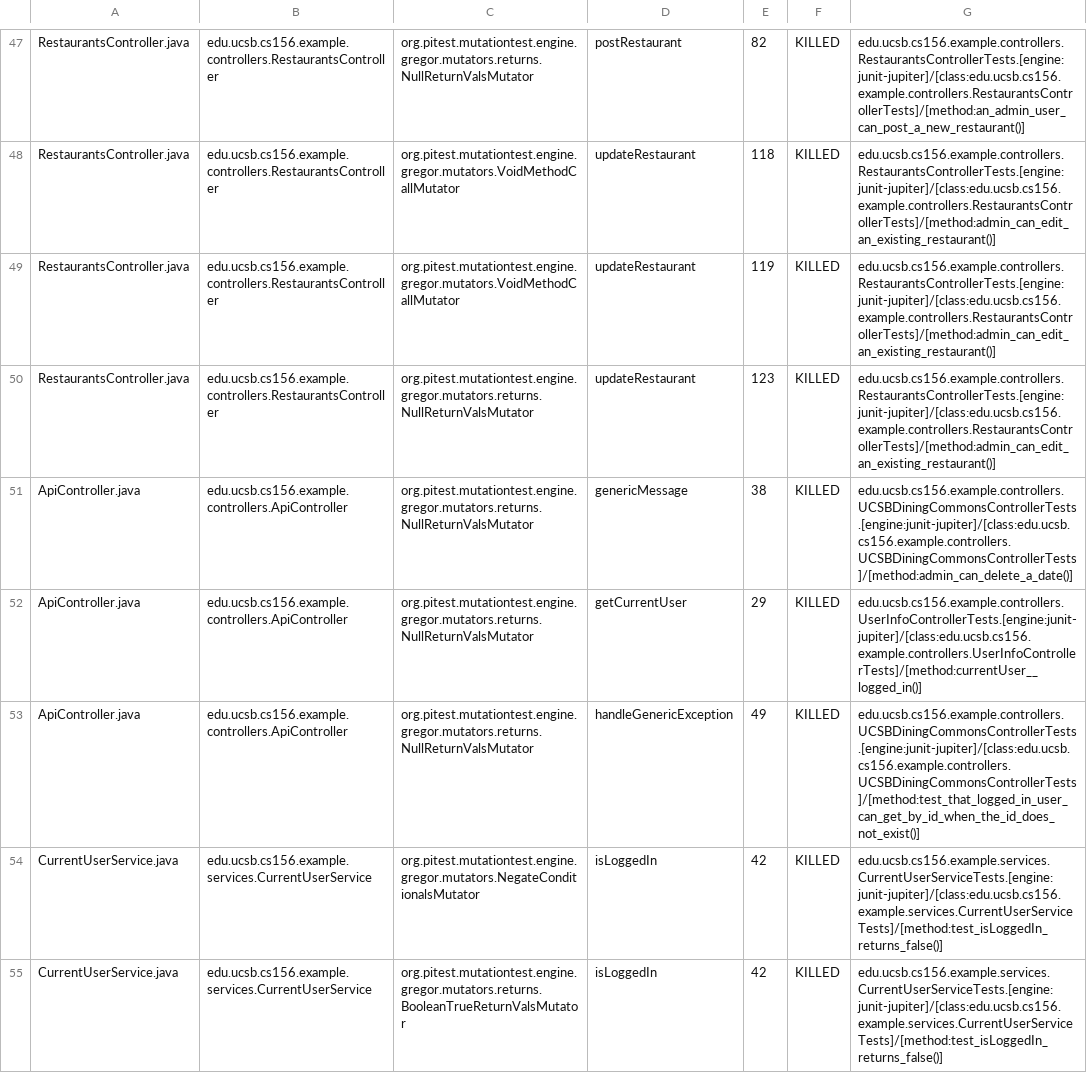
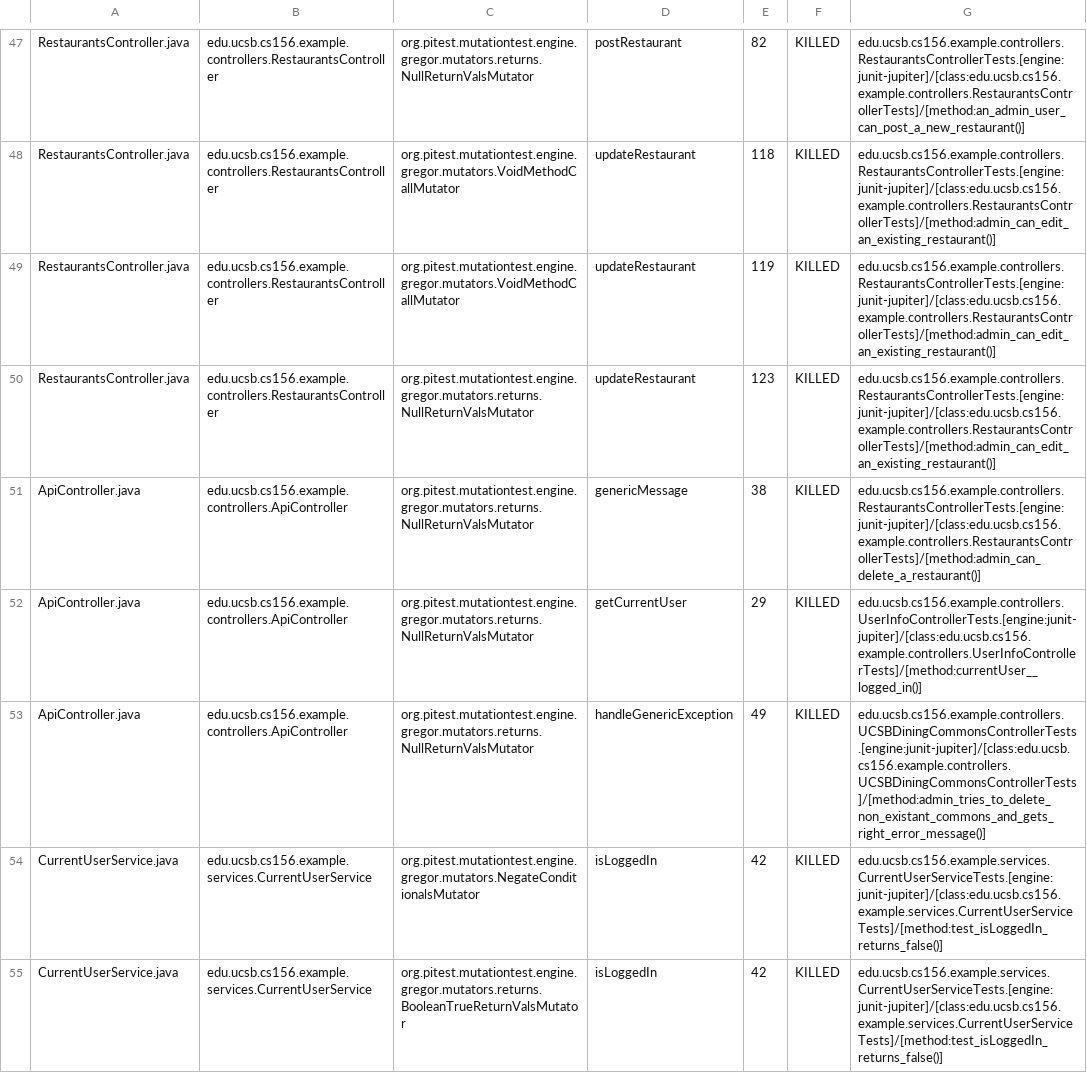
Before and after one commit to ucsb-cs156-s24/STARTER-team03, a CSV file: prs/1/pitest/mutations.csv, drawn as a sheet; only a part is shown, gaps mark what is left out.

Commit message:
Deploying to gh-pages from @ ucsb-cs156-s24/STARTER-team03@c6edc3c31ac93fed2ad4ddf139784516c4882d23 🚀

```diff
--- a/prs/1/pitest/mutations.csv
+++ b/prs/1/pitest/mutations.csv
@@ -50,5 +50,5 @@ RestaurantsController.java,edu.ucsb.cs156.example.controllers.RestaurantsControl
 RestaurantsController.java,edu.ucsb.cs156.example.controllers.RestaurantsController,org.pitest.mutationtest.engine.gregor.mutators.returns.NullReturnValsMutator,updateRestaurant,123,KILLED,edu.ucsb.cs156.example.controllers.RestaurantsControllerTests.[engine:junit-jupiter]/[class:edu.ucsb.cs156.example.controllers.RestaurantsControllerTests]/[method:admin_can_edit_an_existing_restaurant()]
-ApiController.java,edu.ucsb.cs156.example.controllers.ApiController,org.pitest.mutationtest.engine.gregor.mutators.returns.NullReturnValsMutator,genericMessage,38,KILLED,edu.ucsb.cs156.example.controllers.UCSBDiningCommonsControllerTests.[engine:junit-jupiter]/[class:edu.ucsb.cs156.example.controllers.UCSBDiningCommonsControllerTests]/[method:admin_can_delete_a_date()]
+ApiController.java,edu.ucsb.cs156.example.controllers.ApiController,org.pitest.mutationtest.engine.gregor.mutators.returns.NullReturnValsMutator,genericMessage,38,KILLED,edu.ucsb.cs156.example.controllers.RestaurantsControllerTests.[engine:junit-jupiter]/[class:edu.ucsb.cs156.example.controllers.RestaurantsControllerTests]/[method:admin_can_delete_a_restaurant()]
 ApiController.java,edu.ucsb.cs156.example.controllers.ApiController,org.pitest.mutationtest.engine.gregor.mutators.returns.NullReturnValsMutator,getCurrentUser,29,KILLED,edu.ucsb.cs156.example.controllers.UserInfoControllerTests.[engine:junit-jupiter]/[class:edu.ucsb.cs156.example.controllers.UserInfoControllerTests]/[method:currentUser__logged_in()]
-ApiController.java,edu.ucsb.cs156.example.controllers.ApiController,org.pitest.mutationtest.engine.gregor.mutators.returns.NullReturnValsMutator,handleGenericException,49,KILLED,edu.ucsb.cs156.example.controllers.UCSBDiningCommonsControllerTests.[engine:junit-jupiter]/[class:edu.ucsb.cs156.example.controllers.UCSBDiningCommonsControllerTests]/[method:test_that_logged_in_user_can_get_by_id_when_the_id_does_not_exist()]
+ApiController.java,edu.ucsb.cs156.example.controllers.ApiController,org.pitest.mutationtest.engine.gregor.mutators.returns.NullReturnValsMutator,handleGenericException,49,KILLED,edu.ucsb.cs156.example.controllers.UCSBDiningCommonsControllerTests.[engine:junit-jupiter]/[class:edu.ucsb.cs156.example.controllers.UCSBDiningCommonsControllerTests]/[method:admin_tries_to_delete_non_existant_commons_and_gets_right_error_message()]
 CurrentUserService.java,edu.ucsb.cs156.example.services.CurrentUserService,org.pitest.mutationtest.engine.gregor.mutators.NegateConditionalsMutator,isLoggedIn,42,KILLED,edu.ucsb.cs156.example.services.CurrentUserServiceTests.[engine:junit-jupiter]/[class:edu.ucsb.cs156.example.services.CurrentUserServiceTests]/[method:test_isLoggedIn_returns_false()]
```
Also changed, not shown: 12 other files.
